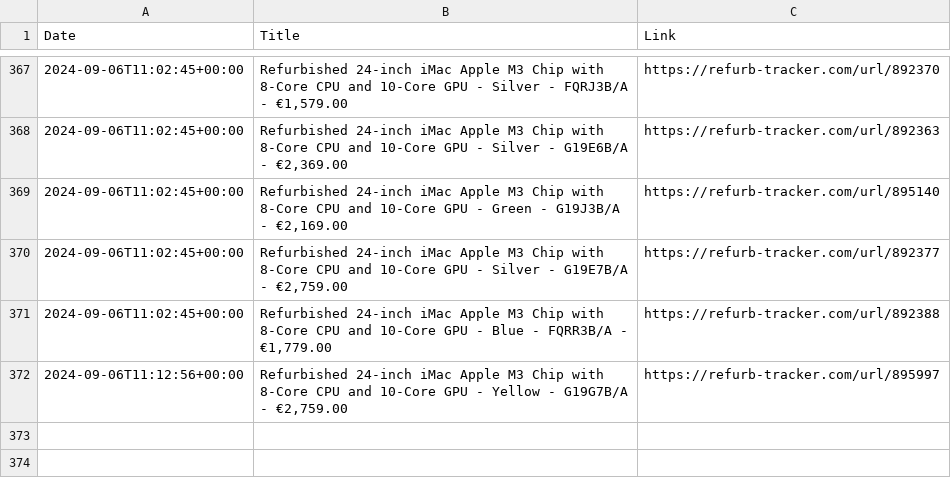
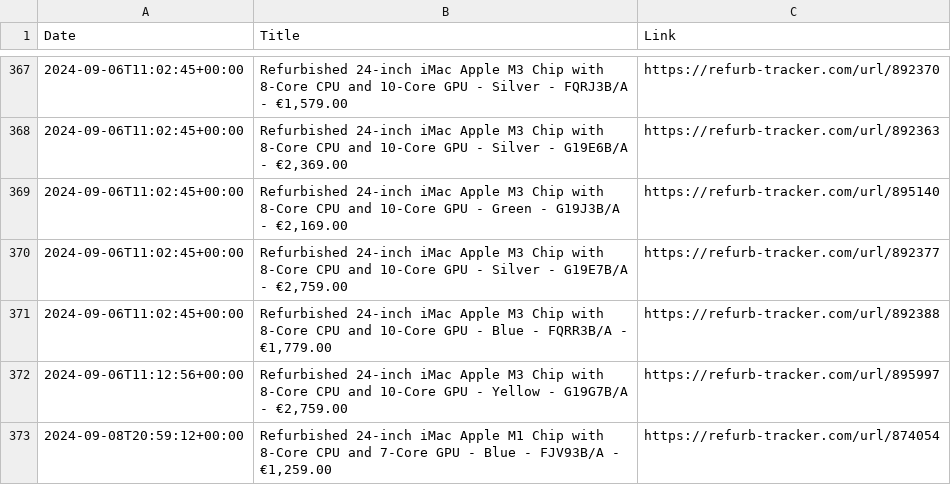
Before and after one commit to felconmar/refurb-tracker-history, a CSV file: data/ie/refurb_tracker_imac.csv, drawn as a sheet; only a part is shown, gaps mark what is left out; the diff names each change by its address in the sheet, - before the commit and + after, or states it on an @@ line.

```diff
--- a/data/ie/refurb_tracker_imac.csv
+++ b/data/ie/refurb_tracker_imac.csv
+row 373: 2024-09-08T20:59:12+00:00 | Refurbished 24-inch iMac Apple M1 Chip with 8‑Core CPU and 7‑Core GPU - Blue - FJV93B/A - €1,259.00 | https://refurb-tracker.com/url/874054
```
Also changed, not shown: 1 other file.
